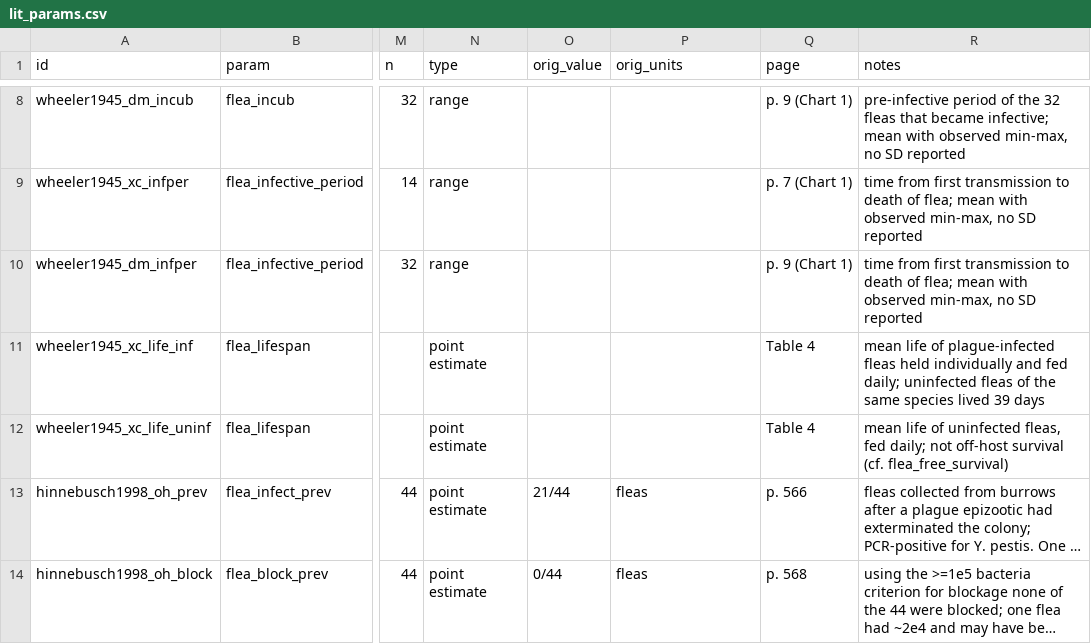
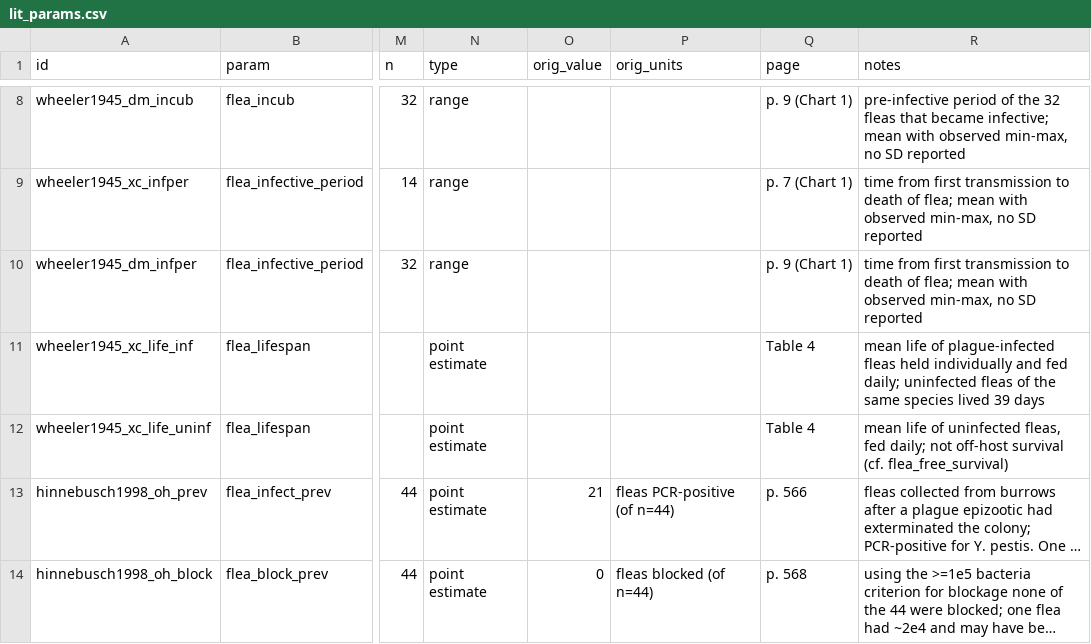
Before and after one commit to bbolker/plague_kg_comp, a CSV file: data/lit_params.csv, drawn as a sheet; only a part is shown, gaps mark what is left out; long unchanged cells end in …; the diff names each change by its address in the sheet, - before the commit and + after, or states it on an @@ line.

```diff
--- a/data/lit_params.csv
+++ b/data/lit_params.csv
-O13 (orig_value): 21/44
+O13 (orig_value): 21
-P13 (orig_units): fleas
+P13 (orig_units): fleas PCR-positive (of n=44)
-O14 (orig_value): 0/44
+O14 (orig_value): 0
-P14 (orig_units): fleas
+P14 (orig_units): fleas blocked (of n=44)
```
Also changed, not shown: data/params_combined.csv, 5 other files.
